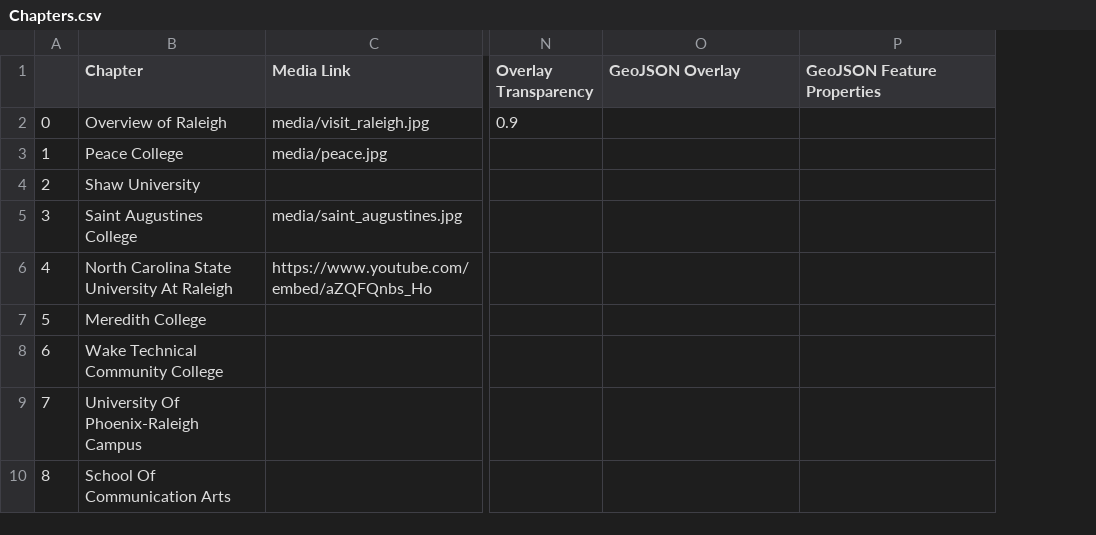
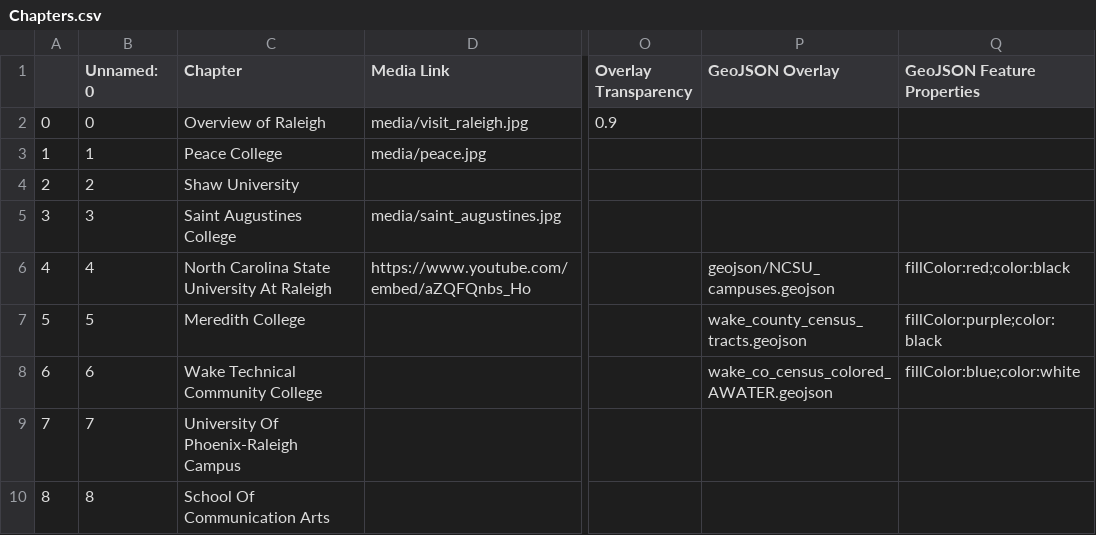
Before and after one commit to lenamillr/GIS495_finalproject_storymap, a CSV file: csv/Chapters.csv, drawn as a sheet; only a part is shown, gaps mark what is left out; addresses are those after the commit; the diff names each change by its address in the sheet, - before the commit and + after, or states it on an @@ line.

Commit message:
added geojsons

```diff
--- a/csv/Chapters.csv
+++ b/csv/Chapters.csv
+column B (Unnamed: 0), rows 2-10: 0 | 1 | 2 | 3 | 4 | 5 | 6 | 7 | 8
-P6 (GeoJSON Overlay): (empty)
+P6 (GeoJSON Overlay): geojson/NCSU_campuses.geojson
-Q6 (GeoJSON Feature Properties): (empty)
+Q6 (GeoJSON Feature Properties): fillColor:red;color:black
-P7 (GeoJSON Overlay): (empty)
+P7 (GeoJSON Overlay): wake_county_census_tracts.geojson
-Q7 (GeoJSON Feature Properties): (empty)
+Q7 (GeoJSON Feature Properties): fillColor:purple;color:black
-P8 (GeoJSON Overlay): (empty)
+P8 (GeoJSON Overlay): wake_co_census_colored_AWATER.geojson
-Q8 (GeoJSON Feature Properties): (empty)
+Q8 (GeoJSON Feature Properties): fillColor:blue;color:white
```
Also changed, not shown: 1 other file.
